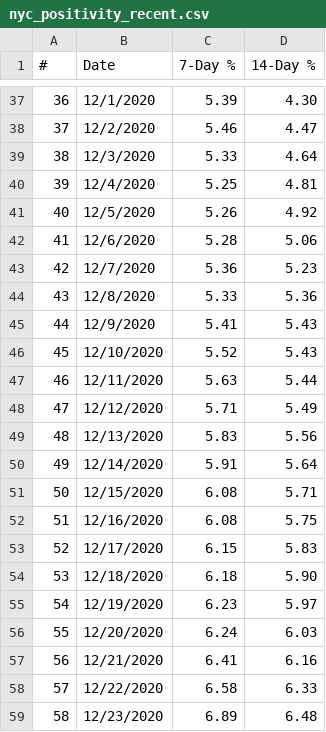
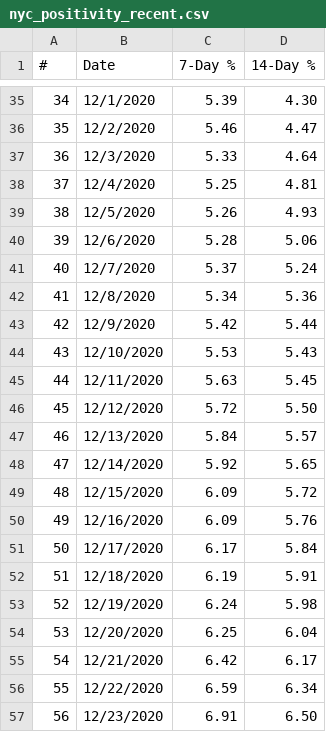
Before and after one commit to violettracker/nyutracker, a CSV file: dynamic/nyc_positivity_recent.csv, drawn as a sheet; only a part is shown, gaps mark what is left out; addresses are those after the commit; the diff covers the shown part only; the diff names each change by its address in the sheet, - before the commit and + after, or states it on an @@ line.

```diff
--- a/dynamic/nyc_positivity_recent.csv
+++ b/dynamic/nyc_positivity_recent.csv
@@ column A (#) renumbered between rows 2 and 89 @@
-D39 (14-Day %): 4.92
+D39 (14-Day %): 4.93
-C41 (7-Day %): 5.36
+C41 (7-Day %): 5.37
-D41 (14-Day %): 5.23
+D41 (14-Day %): 5.24
-C42 (7-Day %): 5.33
+C42 (7-Day %): 5.34
-C43 (7-Day %): 5.41
+C43 (7-Day %): 5.42
-D43 (14-Day %): 5.43
+D43 (14-Day %): 5.44
-C44 (7-Day %): 5.52
+C44 (7-Day %): 5.53
-D45 (14-Day %): 5.44
+D45 (14-Day %): 5.45
-C46 (7-Day %): 5.71
+C46 (7-Day %): 5.72
-D46 (14-Day %): 5.49
+D46 (14-Day %): 5.50
-C47 (7-Day %): 5.83
+C47 (7-Day %): 5.84
-D47 (14-Day %): 5.56
+D47 (14-Day %): 5.57
-C48 (7-Day %): 5.91
+C48 (7-Day %): 5.92
-D48 (14-Day %): 5.64
+D48 (14-Day %): 5.65
-C49:C50 (7-Day %): 6.08
+C49:C50 (7-Day %): 6.09
-D49 (14-Day %): 5.71
+D49 (14-Day %): 5.72
-D50 (14-Day %): 5.75
+D50 (14-Day %): 5.76
-C51 (7-Day %): 6.15
+C51 (7-Day %): 6.17
-D51 (14-Day %): 5.83
+D51 (14-Day %): 5.84
-C52 (7-Day %): 6.18
+C52 (7-Day %): 6.19
-D52 (14-Day %): 5.90
+D52 (14-Day %): 5.91
-C53 (7-Day %): 6.23
+C53 (7-Day %): 6.24
-D53 (14-Day %): 5.97
+D53 (14-Day %): 5.98
-C54 (7-Day %): 6.24
+C54 (7-Day %): 6.25
-D54 (14-Day %): 6.03
+D54 (14-Day %): 6.04
-C55 (7-Day %): 6.41
+C55 (7-Day %): 6.42
-D55 (14-Day %): 6.16
+D55 (14-Day %): 6.17
-C56 (7-Day %): 6.58
+C56 (7-Day %): 6.59
-D56 (14-Day %): 6.33
+D56 (14-Day %): 6.34
-C57 (7-Day %): 6.89
+C57 (7-Day %): 6.91
-D57 (14-Day %): 6.48
+D57 (14-Day %): 6.50
```
Also changed, not shown: 2 added rows, 2 removed rows and 69 edited cells elsewhere in this file, dynamic/nyc_chd.csv, dynamic/nyc_positivity.csv, 1 other file.
